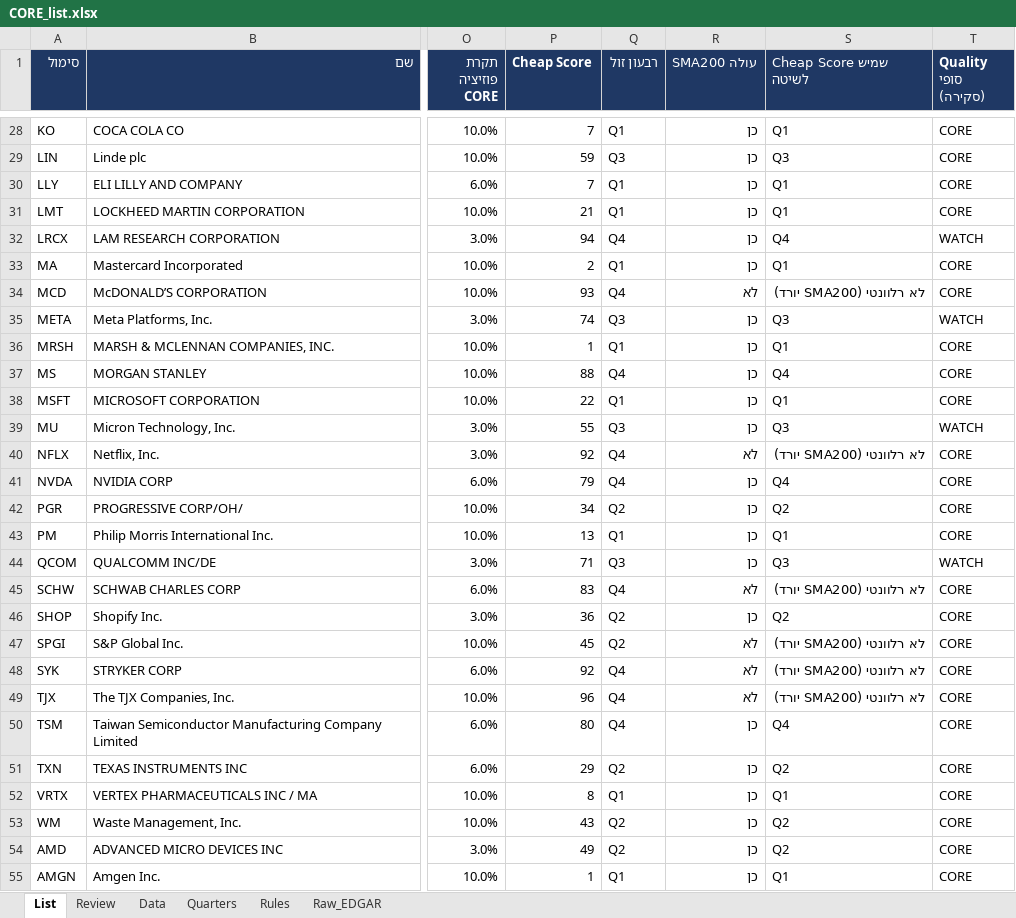
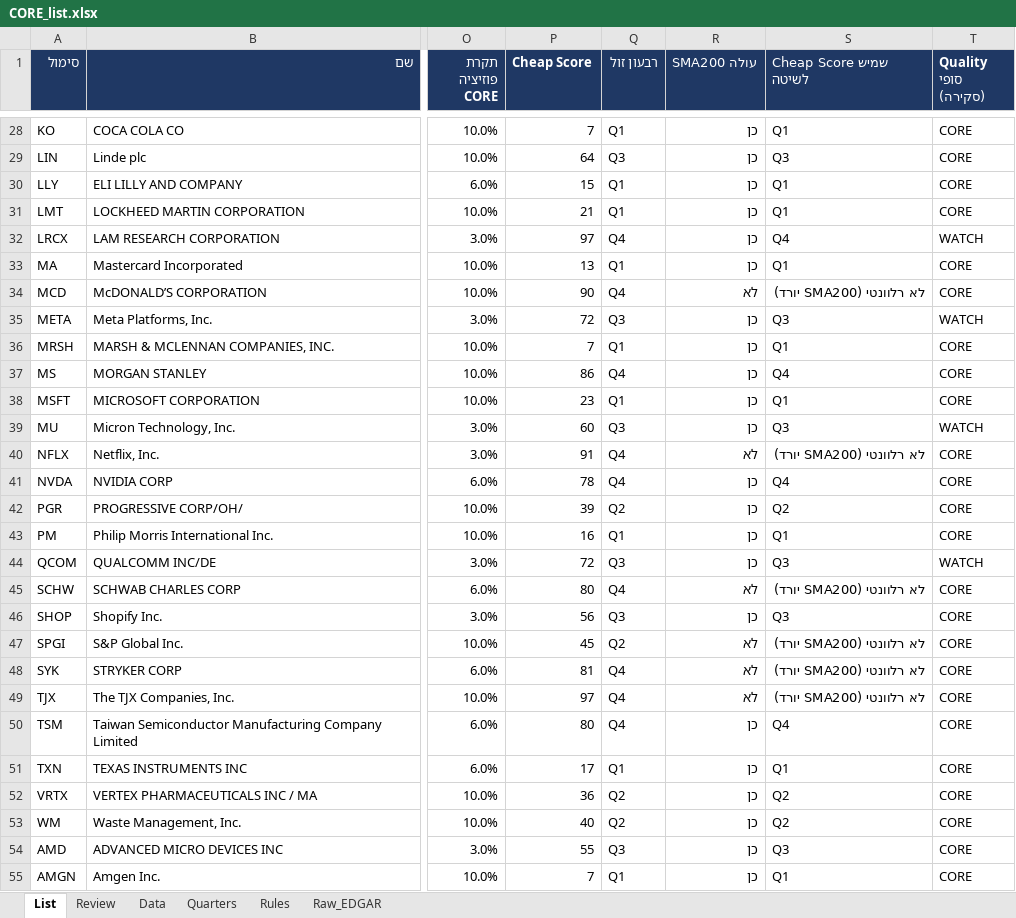
Before and after one commit to Liornim/spmo-market-bridge, an Excel workbook: core/CORE_list.xlsx, sheet List, drawn as a sheet; only a part is shown, gaps mark what is left out; values as stored, in another font and other column widths than the file's, no borders; conditional formats not drawn; the diff covers the shown part only; the diff names each change by its address in the sheet, - before the commit and + after, or states it on an @@ line.

```diff
--- a/core/CORE_list.xlsx (sheet List)
+++ b/core/CORE_list.xlsx (sheet List)
-P29 (Cheap Score): 59
+P29 (Cheap Score): 64
-P30 (Cheap Score): 7
+P30 (Cheap Score): 15
-P32 (Cheap Score): 94
+P32 (Cheap Score): 97
-P33 (Cheap Score): 2
+P33 (Cheap Score): 13
-P34 (Cheap Score): 93
+P34 (Cheap Score): 90
-P35 (Cheap Score): 74
+P35 (Cheap Score): 72
-P36 (Cheap Score): 1
+P36 (Cheap Score): 7
-P37 (Cheap Score): 88
+P37 (Cheap Score): 86
-P38 (Cheap Score): 22
+P38 (Cheap Score): 23
-P39 (Cheap Score): 55
+P39 (Cheap Score): 60
-P40 (Cheap Score): 92
+P40 (Cheap Score): 91
-P41 (Cheap Score): 79
+P41 (Cheap Score): 78
-P42 (Cheap Score): 34
+P42 (Cheap Score): 39
-P43 (Cheap Score): 13
+P43 (Cheap Score): 16
-P44 (Cheap Score): 71
+P44 (Cheap Score): 72
-P45 (Cheap Score): 83
+P45 (Cheap Score): 80
-P46 (Cheap Score): 36
+P46 (Cheap Score): 56
-Q46 (רבעון זול): Q2
+Q46 (רבעון זול): Q3
-S46 (Cheap Score שמיש לשיטה): Q2
+S46 (Cheap Score שמיש לשיטה): Q3
-P48 (Cheap Score): 92
+P48 (Cheap Score): 81
-P49 (Cheap Score): 96
+P49 (Cheap Score): 97
-P51 (Cheap Score): 29
+P51 (Cheap Score): 17
-Q51 (רבעון זול): Q2
+Q51 (רבעון זול): Q1
-S51 (Cheap Score שמיש לשיטה): Q2
+S51 (Cheap Score שמיש לשיטה): Q1
-P52 (Cheap Score): 8
+P52 (Cheap Score): 36
-Q52 (רבעון זול): Q1
+Q52 (רבעון זול): Q2
-S52 (Cheap Score שמיש לשיטה): Q1
+S52 (Cheap Score שמיש לשיטה): Q2
-P53 (Cheap Score): 43
+P53 (Cheap Score): 40
-P54 (Cheap Score): 49
+P54 (Cheap Score): 55
-Q54 (רבעון זול): Q2
+Q54 (רבעון זול): Q3
-S54 (Cheap Score שמיש לשיטה): Q2
+S54 (Cheap Score שמיש לשיטה): Q3
-P55 (Cheap Score): 1
+P55 (Cheap Score): 7
```
Also changed, not shown: 110 edited cells elsewhere in this sheet, sheet Review, sheet Data, sheet Raw_EDGAR, 14 other files.
